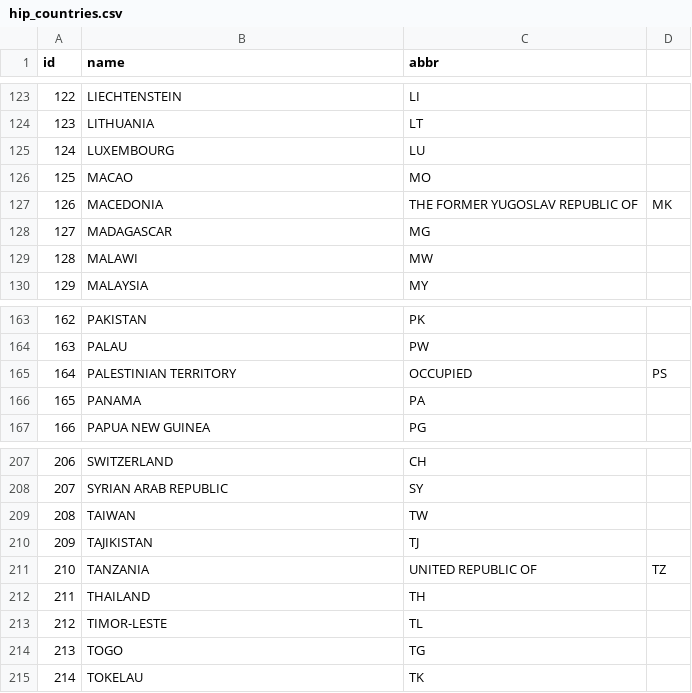
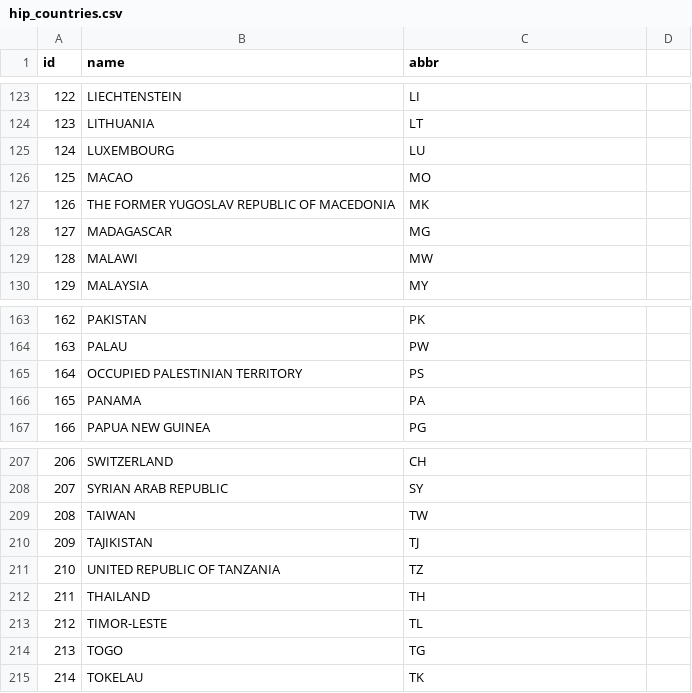
Before and after one commit to dvanassc/si618_project, a CSV file: locations/hip_countries.csv, drawn as a sheet; only a part is shown, gaps mark what is left out; the diff covers the shown part only.

```diff
--- a/locations/hip_countries.csv
+++ b/locations/hip_countries.csv
@@ -126,3 +126,3 @@ id,name,abbr
 125,MACAO,MO
-126,MACEDONIA, THE FORMER YUGOSLAV REPUBLIC OF,MK
+126,THE FORMER YUGOSLAV REPUBLIC OF MACEDONIA,MK
 127,MADAGASCAR,MG
@@ -164,3 +164,3 @@ id,name,abbr
 163,PALAU,PW
-164,PALESTINIAN TERRITORY, OCCUPIED,PS
+164,OCCUPIED PALESTINIAN TERRITORY,PS
 165,PANAMA,PA
@@ -210,3 +210,3 @@ id,name,abbr
 209,TAJIKISTAN,TJ
-210,TANZANIA, UNITED REPUBLIC OF,TZ
+210,UNITED REPUBLIC OF TANZANIA,TZ
 211,THAILAND,TH
```
Also changed, not shown: 24 edited cells elsewhere in this file, 1 other file.
